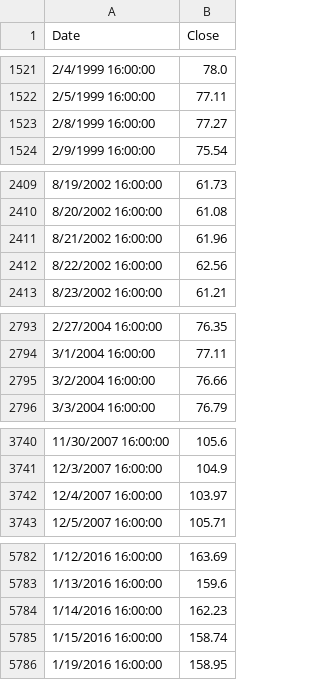
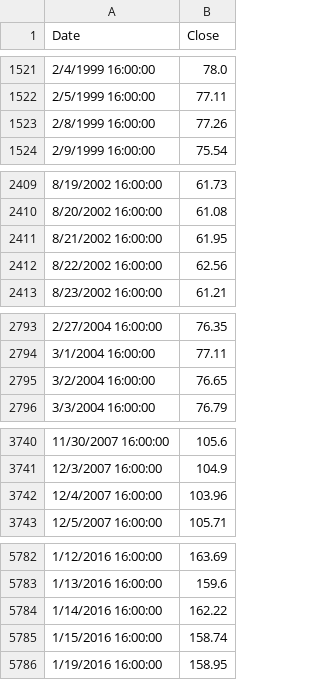
Before and after one commit to bumbeishvili/9sig.networthcast.com, a TSV file: simulation_tqqq_qqq - spy.tsv, drawn as a sheet; only a part is shown, gaps mark what is left out; the diff covers the shown part only.

```diff
--- a/simulation_tqqq_qqq - spy.tsv
+++ b/simulation_tqqq_qqq - spy.tsv
@@ -1522,3 +1522,3 @@ Date	Close
 2/5/1999 16:00:00	77.11
-2/8/1999 16:00:00	77.27
+2/8/1999 16:00:00	77.26
 2/9/1999 16:00:00	75.54
@@ -2410,3 +2410,3 @@ Date	Close
 8/20/2002 16:00:00	61.08
-8/21/2002 16:00:00	61.96
+8/21/2002 16:00:00	61.95
 8/22/2002 16:00:00	62.56
@@ -2794,3 +2794,3 @@ Date	Close
 3/1/2004 16:00:00	77.11
-3/2/2004 16:00:00	76.66
+3/2/2004 16:00:00	76.65
 3/3/2004 16:00:00	76.79
@@ -3741,3 +3741,3 @@ Date	Close
 12/3/2007 16:00:00	104.9
-12/4/2007 16:00:00	103.97
+12/4/2007 16:00:00	103.96
 12/5/2007 16:00:00	105.71
@@ -5783,3 +5783,3 @@ Date	Close
 1/13/2016 16:00:00	159.6
-1/14/2016 16:00:00	162.23
+1/14/2016 16:00:00	162.22
 1/15/2016 16:00:00	158.74
```
Also changed, not shown: 7 added rows and 8 edited cells elsewhere in this file, simulation_tqqq_qqq - qqq.tsv, simulation_tqqq_qqq - tqqq.tsv, 4 other files.
